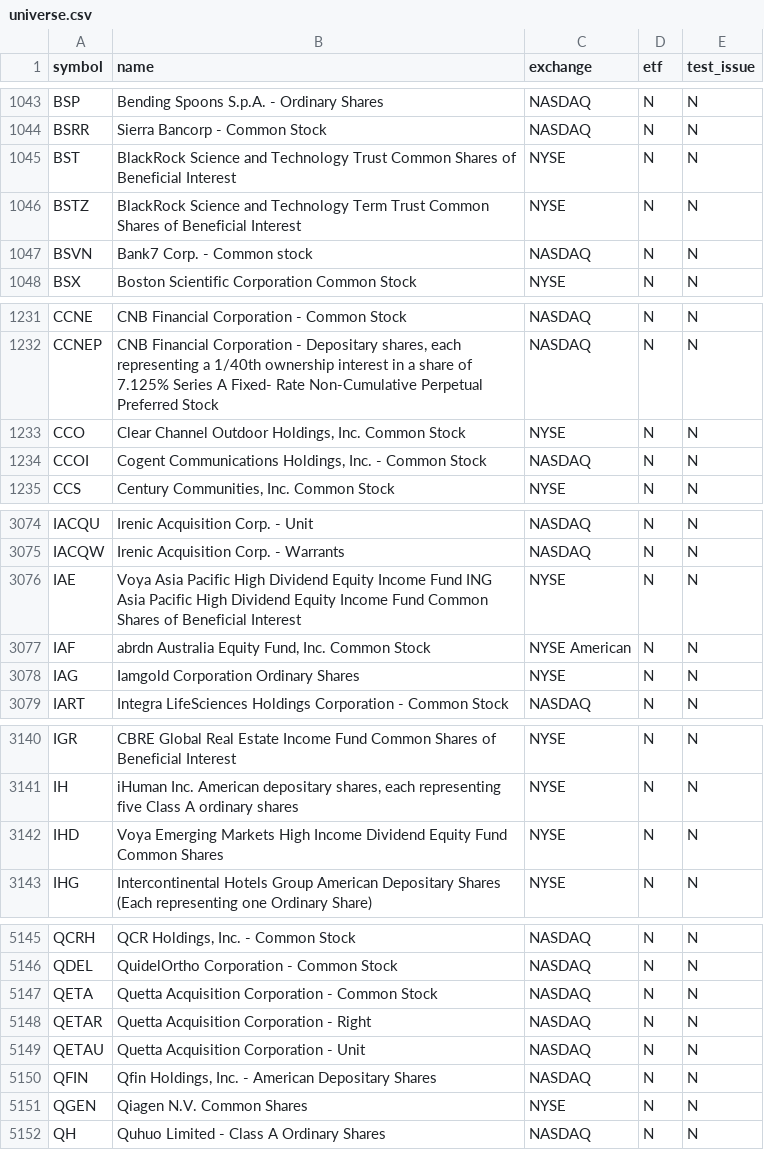
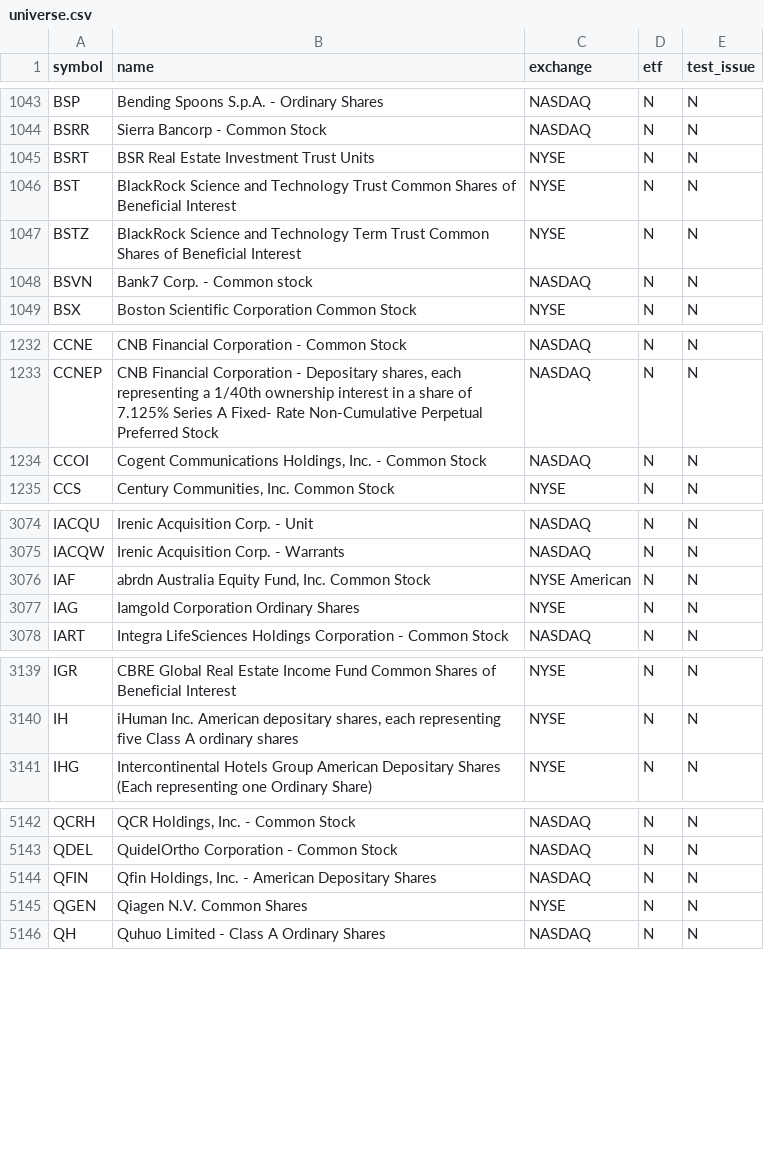
Before and after one commit to njdfan1711-cpu/Fin, a CSV file: universe.csv, drawn as a sheet; only a part is shown, gaps mark what is left out; the diff covers the shown part only.

```diff
--- a/universe.csv
+++ b/universe.csv
@@ -1044,2 +1044,3 @@ BSP,Bending Spoons S.p.A. - Ordinary Shares,NASDAQ,N,N
 BSRR,Sierra Bancorp - Common Stock,NASDAQ,N,N
+BSRT,BSR Real Estate Investment Trust Units,NYSE,N,N
 BST,BlackRock Science and Technology Trust Common Shares of Beneficial Interest,NYSE,N,N
@@ -1232,3 +1233,2 @@ CCNE,CNB Financial Corporation - Common Stock,NASDAQ,N,N
 CCNEP,"CNB Financial Corporation - Depositary shares, each representing a 1/40th ownership interest in a share of 7.125% Series A Fixed- Rate Non-Cumulative Perpetual Preferred Stock",NASDAQ,N,N
-CCO,"Clear Channel Outdoor Holdings, Inc. Common Stock",NYSE,N,N
 CCOI,"Cogent Communications Holdings, Inc. - Common Stock",NASDAQ,N,N
@@ -3075,3 +3075,2 @@ IACQU,Irenic Acquisition Corp. - Unit,NASDAQ,N,N
 IACQW,Irenic Acquisition Corp. - Warrants,NASDAQ,N,N
-IAE,Voya Asia Pacific High Dividend Equity Income Fund ING Asia Pacific High Dividend Equity Income Fund Common Shares of Beneficial Interest,NYSE,N,N
 IAF,"abrdn Australia Equity Fund, Inc. Common Stock",NYSE American,N,N
@@ -3141,3 +3140,2 @@ IGR,CBRE Global Real Estate Income Fund Common Shares of Beneficial Interest,NYS
 IH,"iHuman Inc. American depositary shares, each representing five Class A ordinary shares",NYSE,N,N
-IHD,Voya Emerging Markets High Income Dividend Equity Fund Common Shares,NYSE,N,N
 IHG,Intercontinental Hotels Group American Depositary Shares (Each representing one Ordinary Share),NYSE,N,N
@@ -5146,5 +5143,2 @@ QCRH,"QCR Holdings, Inc. - Common Stock",NASDAQ,N,N
 QDEL,QuidelOrtho Corporation - Common Stock,NASDAQ,N,N
-QETA,Quetta Acquisition Corporation - Common Stock,NASDAQ,N,N
-QETAR,Quetta Acquisition Corporation - Right,NASDAQ,N,N
-QETAU,Quetta Acquisition Corporation - Unit,NASDAQ,N,N
 QFIN,"Qfin Holdings, Inc.  - American Depositary Shares",NASDAQ,N,N
```
Also changed, not shown: 1 removed row and 1 edited cell elsewhere in this file, eligible.csv, 7 other files.
